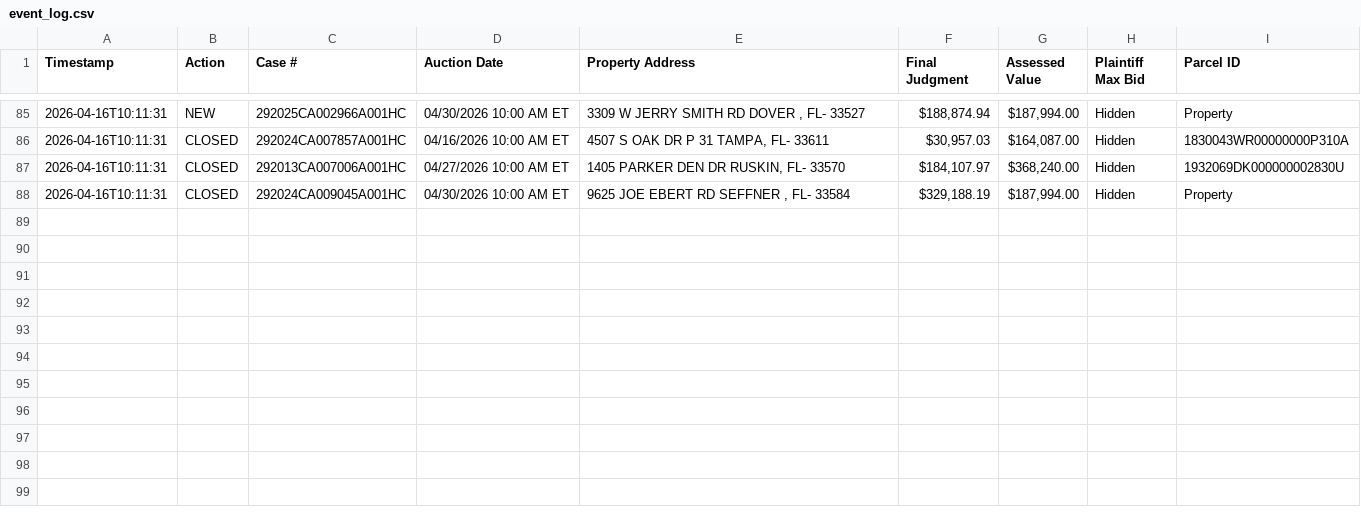
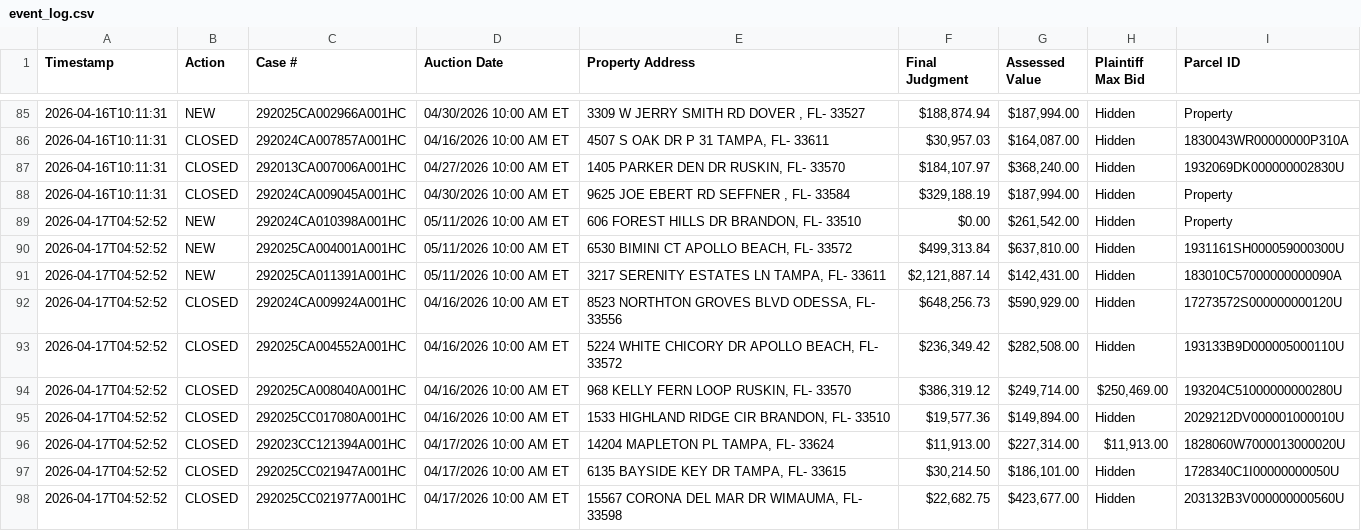
Before and after one commit to figlesias7/realforeclose-hillsborough, a CSV file: data/event_log.csv, drawn as a sheet; only a part is shown, gaps mark what is left out.

```diff
--- a/data/event_log.csv
+++ b/data/event_log.csv
@@ -88 +88,11 @@ Timestamp,Action,Case #,Auction Date,Property Address,Final Judgment,Assessed Va
 2026-04-16T10:11:31,CLOSED,292024CA009045A001HC,04/30/2026 10:00 AM ET,"9625 JOE EBERT RD SEFFNER , FL- 33584","$329,188.19","$187,994.00",Hidden,Property
+2026-04-17T04:52:52,NEW,292024CA010398A001HC,05/11/2026 10:00 AM ET,"606 FOREST HILLS DR BRANDON, FL- 33510",$0.00,"$261,542.00",Hidden,Property
+2026-04-17T04:52:52,NEW,292025CA004001A001HC,05/11/2026 10:00 AM ET,"6530 BIMINI CT APOLLO BEACH, FL- 33572","$499,313.84","$637,810.00",Hidden,1931161SH000059000300U
+2026-04-17T04:52:52,NEW,292025CA011391A001HC,05/11/2026 10:00 AM ET,"3217 SERENITY ESTATES LN TAMPA, FL- 33611","$2,121,887.14","$142,431.00",Hidden,183010C57000000000090A
+2026-04-17T04:52:52,CLOSED,292024CA009924A001HC,04/16/2026 10:00 AM ET,"8523 NORTHTON GROVES BLVD ODESSA, FL- 33556","$648,256.73","$590,929.00",Hidden,17273572S000000000120U
+2026-04-17T04:52:52,CLOSED,292025CA004552A001HC,04/16/2026 10:00 AM ET,"5224 WHITE CHICORY DR APOLLO BEACH, FL- 33572","$236,349.42","$282,508.00",Hidden,193133B9D000005000110U
+2026-04-17T04:52:52,CLOSED,292025CA008040A001HC,04/16/2026 10:00 AM ET,"968 KELLY FERN LOOP RUSKIN, FL- 33570","$386,319.12","$249,714.00","$250,469.00",193204C51000000000280U
+2026-04-17T04:52:52,CLOSED,292025CC017080A001HC,04/16/2026 10:00 AM ET,"1533 HIGHLAND RIDGE CIR BRANDON, FL- 33510","$19,577.36","$149,894.00",Hidden,2029212DV000001000010U
+2026-04-17T04:52:52,CLOSED,292023CC121394A001HC,04/17/2026 10:00 AM ET,"14204 MAPLETON PL TAMPA, FL- 33624","$11,913.00","$227,314.00","$11,913.00",1828060W7000013000020U
+2026-04-17T04:52:52,CLOSED,292025CC021947A001HC,04/17/2026 10:00 AM ET,"6135 BAYSIDE KEY DR TAMPA, FL- 33615","$30,214.50","$186,101.00",Hidden,1728340C1I00000000050U
+2026-04-17T04:52:52,CLOSED,292025CC021977A001HC,04/17/2026 10:00 AM ET,"15567 CORONA DEL MAR DR WIMAUMA, FL- 33598","$22,682.75","$423,677.00",Hidden,203132B3V000000000560U
```
Also changed, not shown: data/all_seen.csv, 3 other files.
